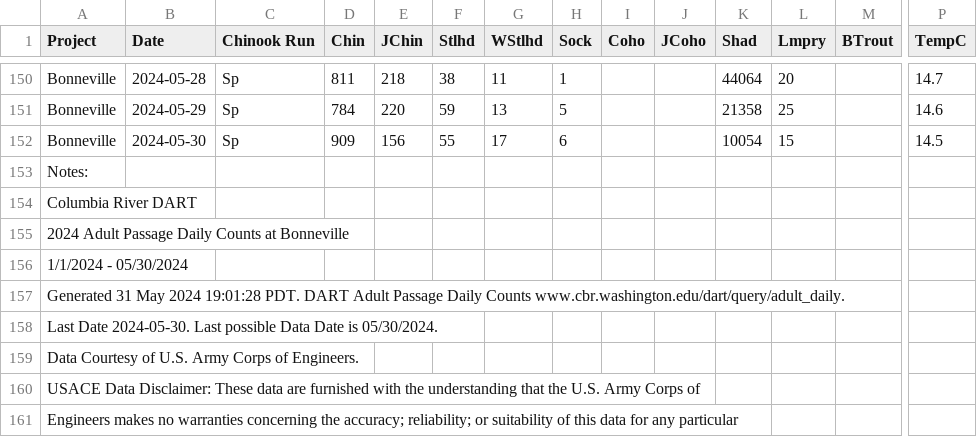
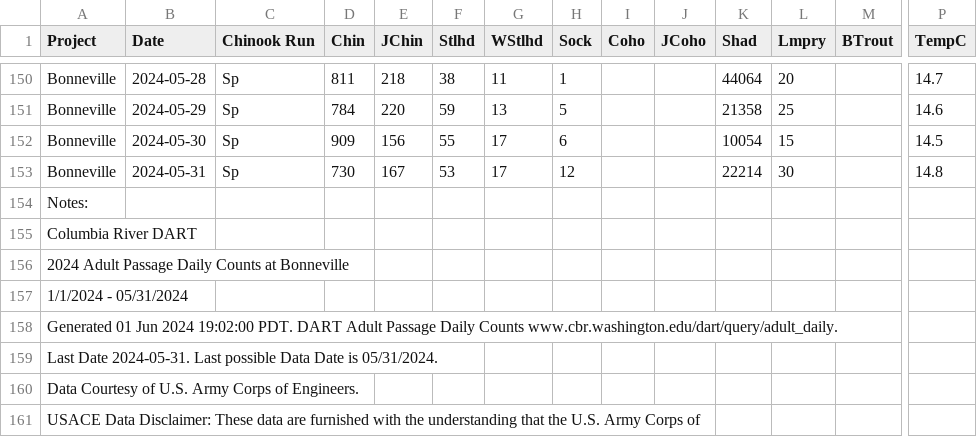
Before and after one commit to liu-zoe/orcasalmon, a CSV file: data/bonchinook/bon2024.csv, drawn as a sheet; only a part is shown, gaps mark what is left out; the shorter side is filled out with more unchanged rows; addresses are those after the commit; rows hold the shown columns only; the diff names each change by its address in the sheet, - before the commit and + after, or states it on an @@ line.

```diff
--- a/data/bonchinook/bon2024.csv
+++ b/data/bonchinook/bon2024.csv
+row 153: Bonneville | 2024-05-31 | Sp | 730 | 167 | 53 | 17 | 12 |  |  | 22214 | 30 |  | 14.8
-A157 (Project): 1/1/2024 - 05/30/2024
+A157 (Project): 1/1/2024 - 05/31/2024
-A158 (Project): Generated 31 May 2024 19:01:28 PDT. DART…
+A158 (Project): Generated 01 Jun 2024 19:02:00 PDT. DART…
-A159 (Project): Last Date 2024-05-30. Last possible Data Date is 05/30/2024.
+A159 (Project): Last Date 2024-05-31. Last possible Data Date is 05/31/2024.
```
Also changed, not shown: data/acartia/srkw_2024.csv.
